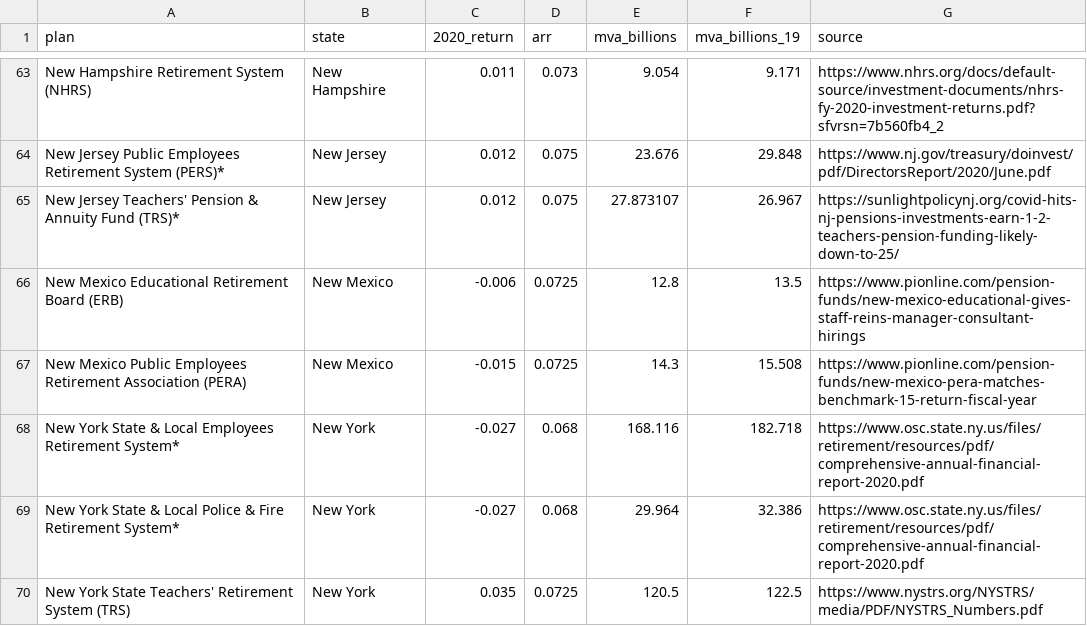
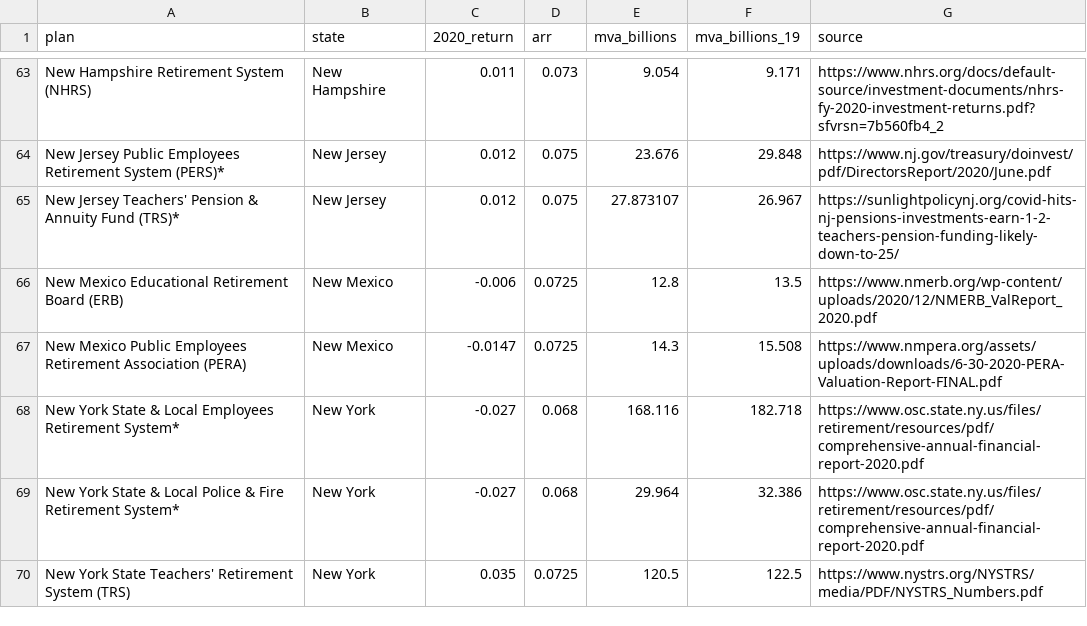
Before and after one commit to ReasonFoundation/databaseR, a CSV file: apps/Plan_Inv.Returns_2020_v2.csv, drawn as a sheet; only a part is shown, gaps mark what is left out.

Commit message:
Add files via upload

```diff
--- a/apps/Plan_Inv.Returns_2020_v2.csv
+++ b/apps/Plan_Inv.Returns_2020_v2.csv
@@ -65,4 +65,4 @@ New Jersey Public Employees Retirement System (PERS)*,New Jersey,0.012,0.075,23.
 New Jersey Teachers' Pension & Annuity Fund (TRS)*,New Jersey,0.012,0.075,27.873107,26.967,https://sunlightpolicynj.org/covid-hits-nj-pensions-investments-earn-1-2-teachers-pension-funding-likely-down-to-25/
-New Mexico Educational Retirement Board (ERB),New Mexico,-0.006,0.0725,12.8,13.5,https://www.pionline.com/pension-funds/new-mexico-educational-gives-staff-reins-manager-consultant-hirings
-New Mexico Public Employees Retirement Association (PERA),New Mexico,-0.015,0.0725,14.3,15.508,https://www.pionline.com/pension-funds/new-mexico-pera-matches-benchmark-15-return-fiscal-year
+New Mexico Educational Retirement Board (ERB),New Mexico,-0.006,0.0725,12.8,13.5,https://www.nmerb.org/wp-content/uploads/2020/12/NMERB_ValReport_2020.pdf
+New Mexico Public Employees Retirement Association (PERA),New Mexico,-0.0147,0.0725,14.3,15.508,https://www.nmpera.org/assets/uploads/downloads/6-30-2020-PERA-Valuation-Report-FINAL.pdf
 New York State & Local Employees Retirement System*,New York,-0.027,0.068,168.116,182.718,https://www.osc.state.ny.us/files/retirement/resources/pdf/comprehensive-annual-financial-report-2020.pdf
```
